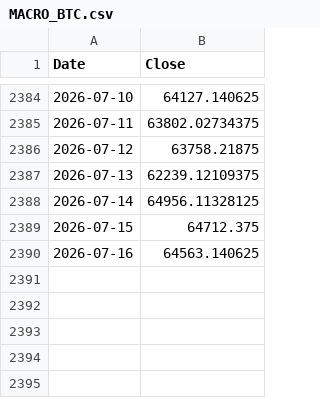
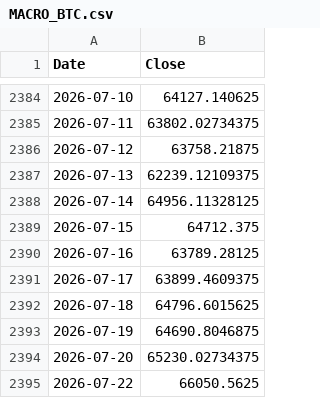
Before and after one commit to BulletproofBoris/crypto_bot, a CSV file: data/raw/5m/MACRO_BTC.csv, drawn as a sheet; only a part is shown, gaps mark what is left out.

```diff
--- a/data/raw/5m/MACRO_BTC.csv
+++ b/data/raw/5m/MACRO_BTC.csv
@@ -2389,2 +2389,7 @@ Date,Close
 2026-07-15,64712.375
-2026-07-16,64563.140625
+2026-07-16,63789.28125
+2026-07-17,63899.4609375
+2026-07-18,64796.6015625
+2026-07-19,64690.8046875
+2026-07-20,65230.02734375
+2026-07-22,66050.5625
```
Also changed, not shown: data/raw/5m/MACRO_DXY.csv, data/raw/5m/MACRO_ETH.csv, 36 other files.
